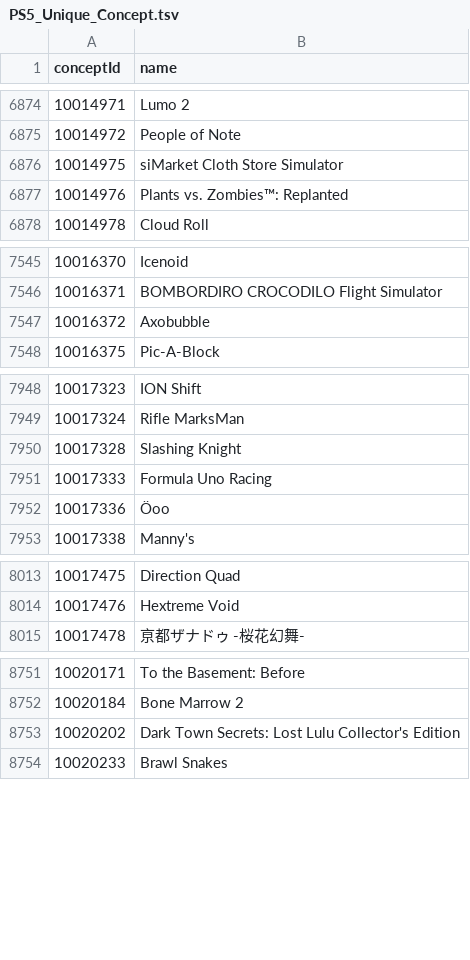
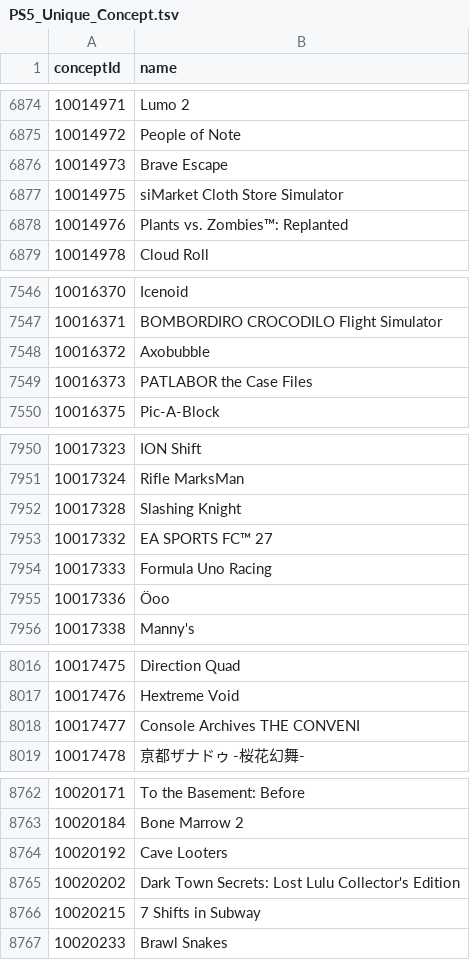
Before and after one commit to andshrew/PlayStation-Titles, a TSV file: Misc/PS5_Unique_Concept.tsv, drawn as a sheet; only a part is shown, gaps mark what is left out; the diff covers the shown part only; the diff names each change by its address in the sheet, - before the commit and + after, or states it on an @@ line.

```diff
--- a/Misc/PS5_Unique_Concept.tsv
+++ b/Misc/PS5_Unique_Concept.tsv
+row 6876: 10014973 | Brave Escape
+row 7549: 10016373 | PATLABOR the Case Files
+row 7953: 10017332 | EA SPORTS FC™ 27
+row 8018: 10017477 | Console Archives THE CONVENI
+row 8764: 10020192 | Cave Looters
+row 8766: 10020215 | 7 Shifts in Subway
```
Also changed, not shown: 8 added rows and 2 edited cells elsewhere in this file, Region/America/PS5_UP_Titles.tsv, Region/America/PS5_UP_Titles_by_Concept.tsv, 23 other files.
